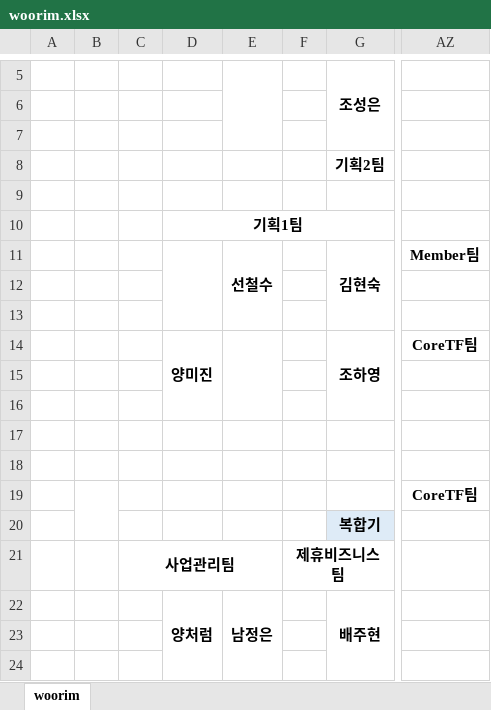
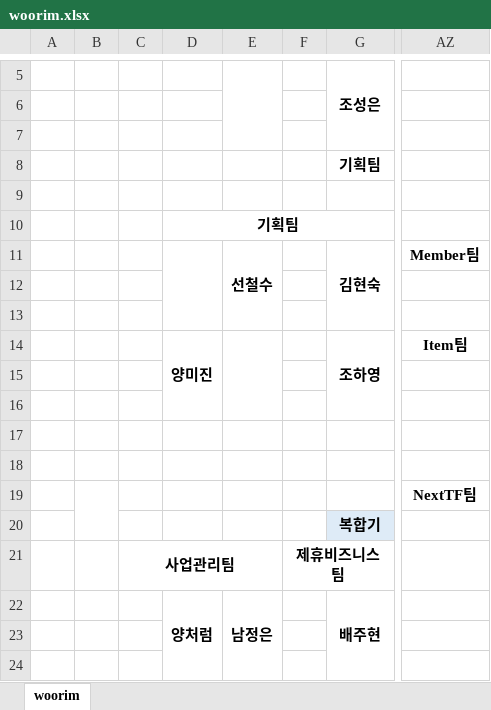
Before and after one commit to Cowave-Office/office-map, an Excel workbook: woorim.xlsx, sheet woorim, drawn as a sheet; only a part is shown, gaps mark what is left out; values as stored, in another font and other column widths than the file's, no borders; the diff names each change by its address in the sheet, - before the commit and + after, or states it on an @@ line.

Commit message:
Add files via upload

```diff
--- a/woorim.xlsx (sheet woorim)
+++ b/woorim.xlsx (sheet woorim)
-G8 (조성은): 기획2팀
+G8 (조성은): 기획팀
-D10: 기획1팀
+D10: 기획팀
-AZ14: CoreTF팀
+AZ14: Item팀
-AZ19: CoreTF팀
+AZ19: NextTF팀
```
